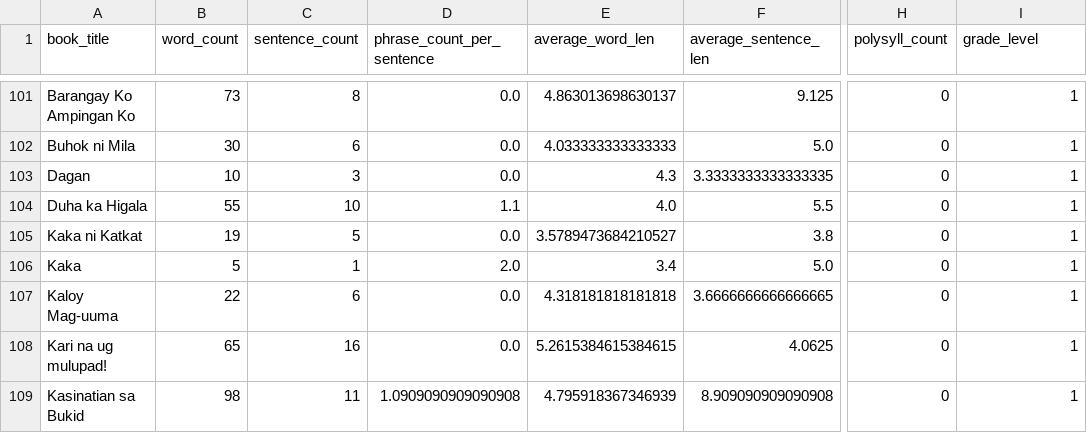
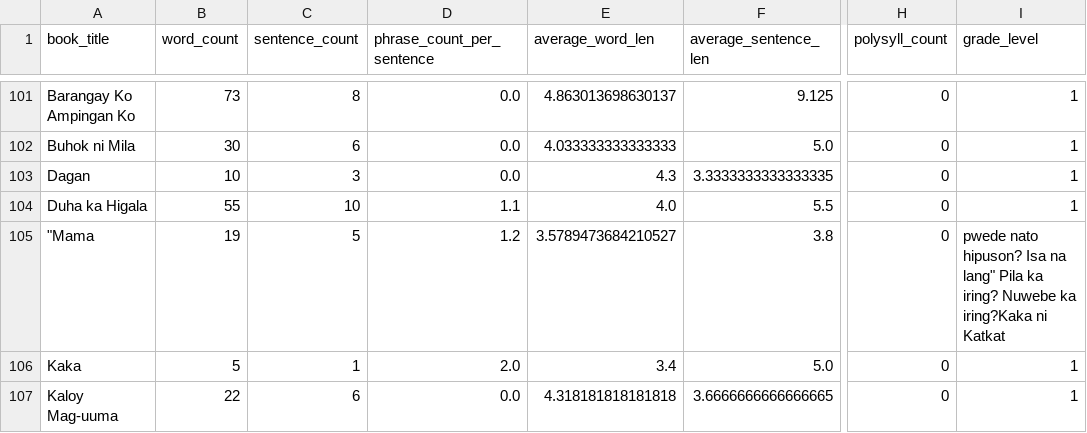
Before and after one commit to apcsdrosco2/KayaBasa, a CSV file: code/generated/ceb_trad.csv (was code/generated/trad_cebuano.csv), drawn as a sheet; only a part is shown, gaps mark what is left out; the shorter side is filled out with more unchanged rows; the diff names each change by its address in the sheet, - before the commit and + after, or states it on an @@ line.

```diff
--- a/code/generated/trad_cebuano.csv
+++ b/code/generated/ceb_trad.csv
-A105 (book_title): Kaka ni Katkat
+A105 (book_title): "Mama
-D105 (phrase_count_per_sentence): 0.0
+D105 (phrase_count_per_sentence): 1.2
-I105 (grade_level): 1
+I105 (grade_level): pwede nato hipuson? Isa na lang" Pila ka iring? Nuwebe ka iring?Kaka ni Katkat
```
Also changed, not shown: code/generated/ceb_clgsngo.csv, code/generated/ceb_syll.csv, 27 other files.
